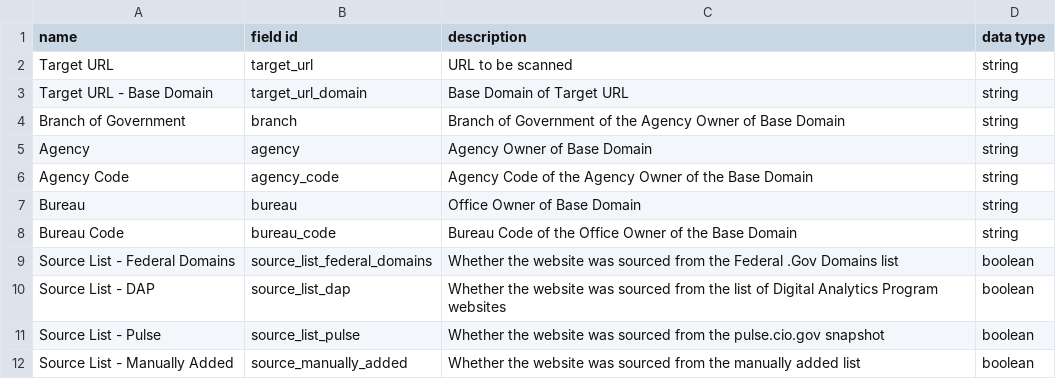
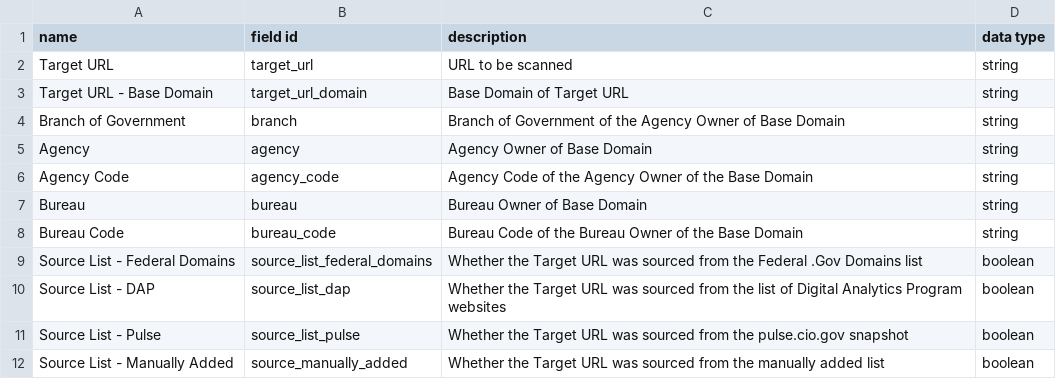
Before and after one commit to GSA/site-scanning-documentation, a CSV file: data/Target_URL_List_Data_Dictionary.csv, drawn as a sheet.

Commit message:
a few corrections

```diff
--- a/data/Target_URL_List_Data_Dictionary.csv
+++ b/data/Target_URL_List_Data_Dictionary.csv
@@ -6,7 +6,7 @@ Agency,agency,Agency Owner of Base Domain,string
 Agency Code,agency_code,Agency Code of the Agency Owner of the Base Domain,string
-Bureau,bureau,Office Owner of Base Domain	,string
-Bureau Code,bureau_code,Bureau Code of the Office Owner of the Base Domain,string
-Source List - Federal Domains,source_list_federal_domains,Whether the website was sourced from the Federal .Gov Domains list	,boolean
-Source List - DAP,source_list_dap,Whether the website was sourced from the list of Digital Analytics Program websites	,boolean
-Source List - Pulse,source_list_pulse,Whether the website was sourced from the pulse.cio.gov snapshot	,boolean
-Source List - Manually Added,source_manually_added,Whether the website was sourced from the manually added list, boolean
+Bureau,bureau,Bureau Owner of Base Domain	,string
+Bureau Code,bureau_code,Bureau Code of the Bureau Owner of the Base Domain,string
+Source List - Federal Domains,source_list_federal_domains,Whether the Target URL was sourced from the Federal .Gov Domains list	,boolean
+Source List - DAP,source_list_dap,Whether the Target URL was sourced from the list of Digital Analytics Program websites	,boolean
+Source List - Pulse,source_list_pulse,Whether the Target URL was sourced from the pulse.cio.gov snapshot	,boolean
+Source List - Manually Added,source_manually_added,Whether the Target URL was sourced from the manually added list, boolean
```
